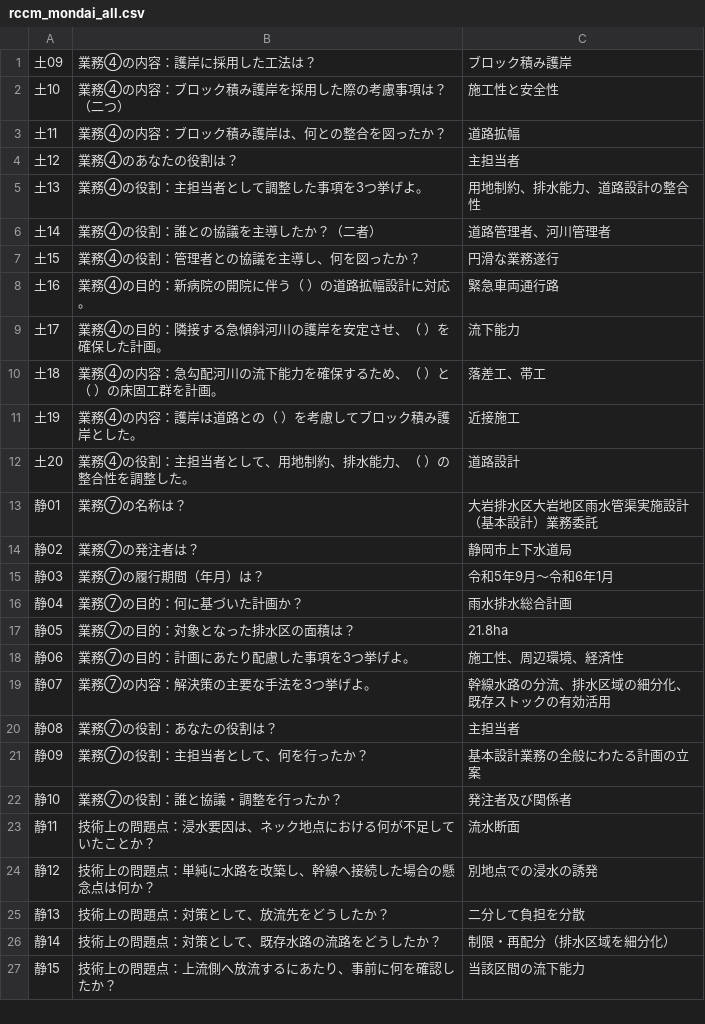
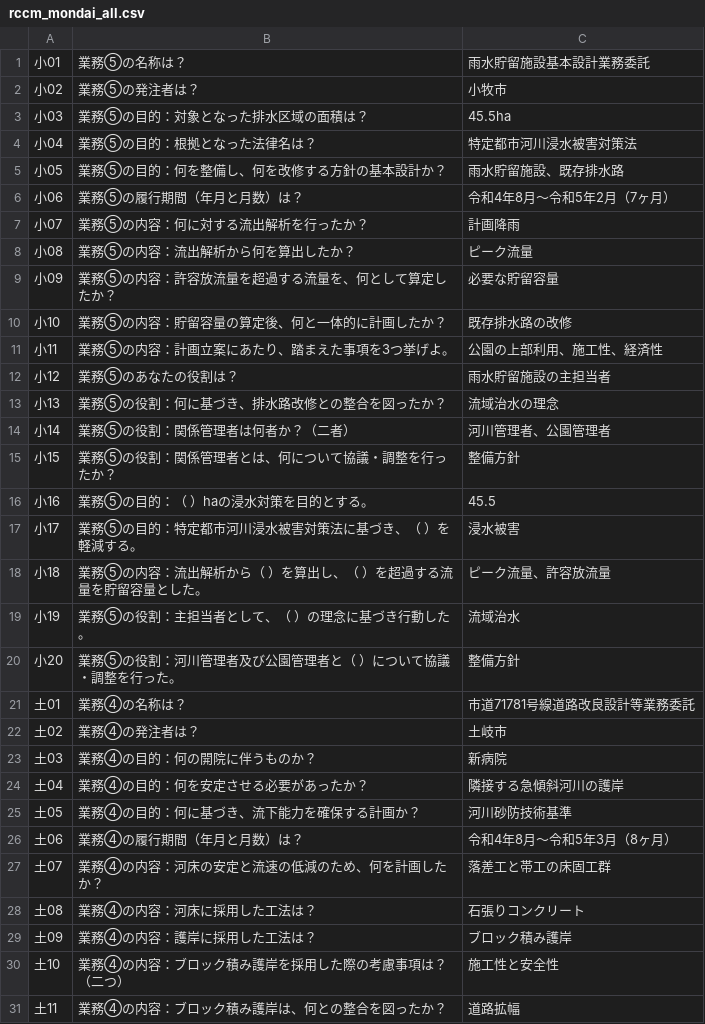
Before and after one commit to k-e-i3/flash, a CSV file: rccm_mondai_all.csv, drawn as a sheet; only a part is shown; the shorter side is filled out with more unchanged rows; the diff names each change by its address in the sheet, - before the commit and + after, or states it on an @@ line.

Commit message:
Update rccm_mondai_all.csv

```diff
--- a/rccm_mondai_all.csv
+++ b/rccm_mondai_all.csv
+row 1: 小01 | 業務⑤の名称は？ | 雨水貯留施設基本設計業務委託
+row 2: 小02 | 業務⑤の発注者は？ | 小牧市
+row 3: 小03 | 業務⑤の目的：対象となった排水区域の面積は？ | 45.5ha
+row 4: 小04 | 業務⑤の目的：根拠となった法律名は？ | 特定都市河川浸水被害対策法
+row 5: 小05 | 業務⑤の目的：何を整備し、何を改修する方針の基本設計か？ | 雨水貯留施設、既存排水路
+row 6: 小06 | 業務⑤の履行期間（年月と月数）は？ | 令和4年8月～令和5年2月（7ヶ月）
+row 7: 小07 | 業務⑤の内容：何に対する流出解析を行ったか？ | 計画降雨
+row 8: 小08 | 業務⑤の内容：流出解析から何を算出したか？ | ピーク流量
+row 9: 小09 | 業務⑤の内容：許容放流量を超過する流量を、何として算定したか？ | 必要な貯留容量
+row 10: 小10 | 業務⑤の内容：貯留容量の算定後、何と一体的に計画したか？ | 既存排水路の改修
+row 11: 小11 | 業務⑤の内容：計画立案にあたり、踏まえた事項を3つ挙げよ。 | 公園の上部利用、施工性、経済性
+row 12: 小12 | 業務⑤のあなたの役割は？ | 雨水貯留施設の主担当者
+row 13: 小13 | 業務⑤の役割：何に基づき、排水路改修との整合を図ったか？ | 流域治水の理念
+row 14: 小14 | 業務⑤の役割：関係管理者は何者か？（二者） | 河川管理者、公園管理者
+row 15: 小15 | 業務⑤の役割：関係管理者とは、何について協議・調整を行ったか？ | 整備方針
+row 16: 小16 | 業務⑤の目的：（ ）haの浸水対策を目的とする。 | 45.5
+row 17: 小17 | 業務⑤の目的：特定都市河川浸水被害対策法に基づき、（ ）を軽減する。 | 浸水被害
+row 18: 小18 | 業務⑤の内容：流出解析から（ ）を算出し、（ ）を超過する流量を貯留容量とした。 | ピーク流量、許容放流量
+row 19: 小19 | 業務⑤の役割：主担当者として、（ ）の理念に基づき行動した。 | 流域治水
+row 20: 小20 | 業務⑤の役割：河川管理者及び公園管理者と（ ）について協議・調整を行った。 | 整備方針
+row 21: 土01 | 業務④の名称は？ | 市道71781号線道路改良設計等業務委託
+row 22: 土02 | 業務④の発注者は？ | 土岐市
+row 23: 土03 | 業務④の目的：何の開院に伴うものか？ | 新病院
+row 24: 土04 | 業務④の目的：何を安定させる必要があったか？ | 隣接する急傾斜河川の護岸
+row 25: 土05 | 業務④の目的：何に基づき、流下能力を確保する計画か？ | 河川砂防技術基準
+row 26: 土06 | 業務④の履行期間（年月と月数）は？ | 令和4年8月～令和5年3月（8ヶ月）
+row 27: 土07 | 業務④の内容：河床の安定と流速の低減のため、何を計画したか？ | 落差工と帯工の床固工群
+row 28: 土08 | 業務④の内容：河床に採用した工法は？ | 石張りコンクリート
```
